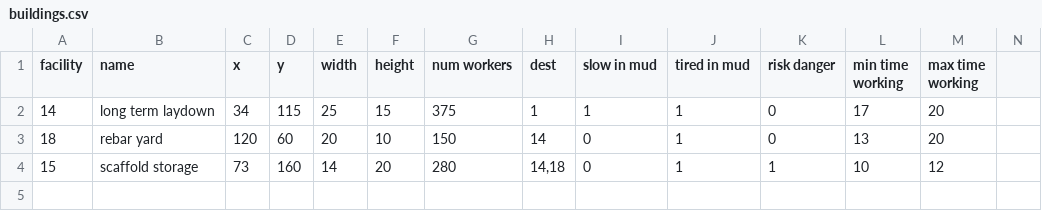
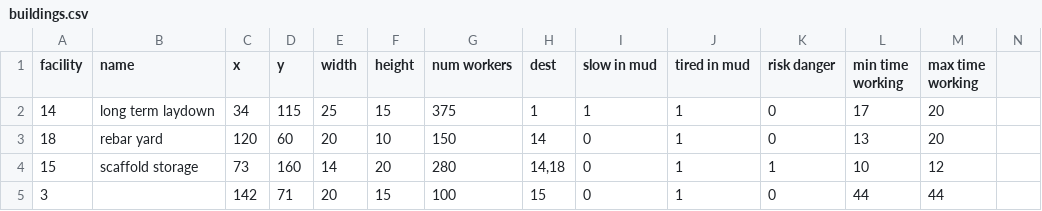
Before and after one commit to hkillam/worksitetraffic, a CSV file: buildings.csv, drawn as a sheet; only a part is shown; rows hold the shown columns only; the diff names each change by its address in the sheet, - before the commit and + after, or states it on an @@ line.

Commit message:
Use patch color to find main building
Main building had been hard-coded.  Instead, use the patch color.

```diff
--- a/buildings.csv
+++ b/buildings.csv
+row 5: 3 |  | 142 | 71 | 20 | 15 | 100 | 15 | 0 | 1 | 0 | 44 | 44
```
Also changed, not shown: 2 other files.
